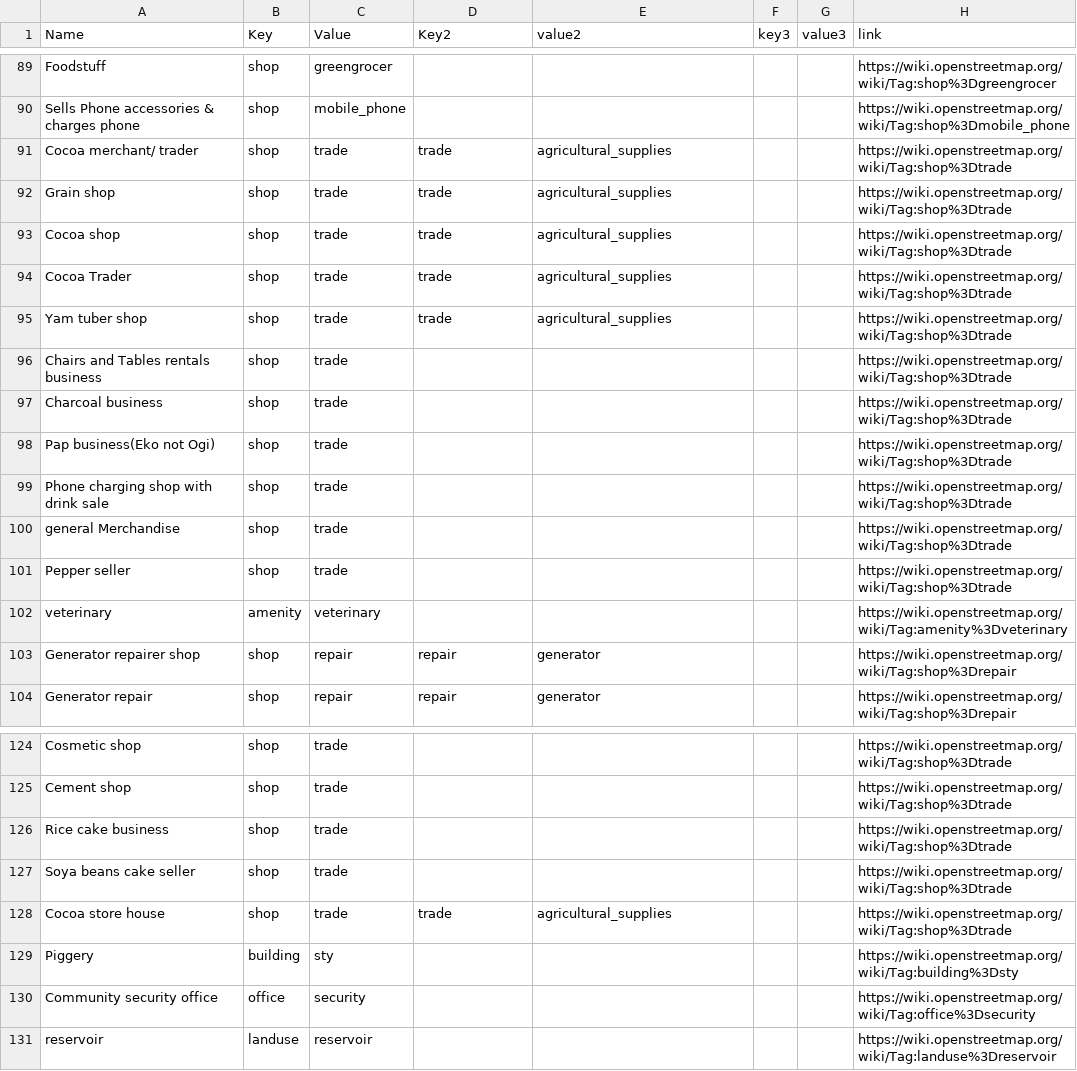
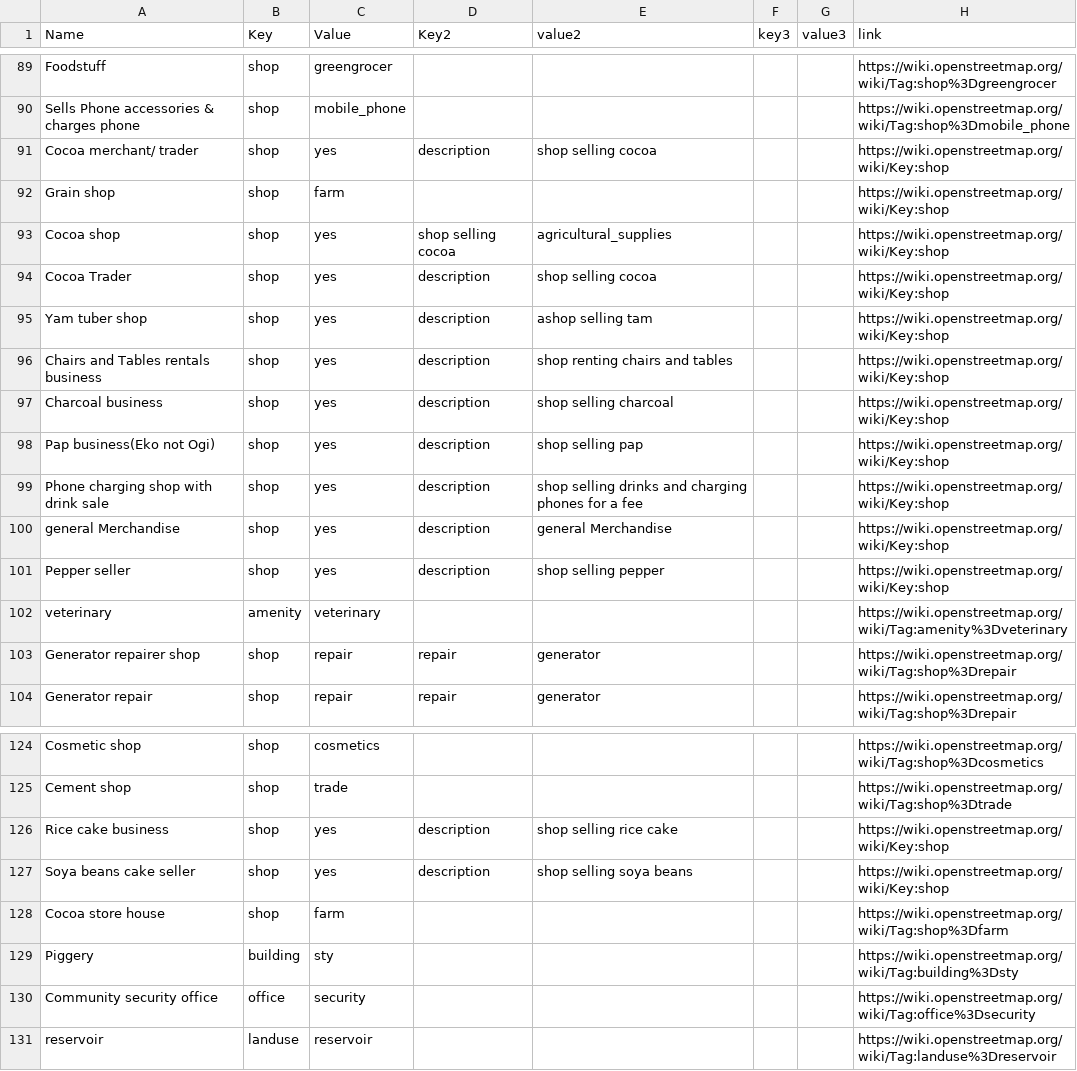
Before and after one commit to IntegrationEE/NESPII-Data-Import-Attachments, a CSV file: shp2osm/taglist.csv, drawn as a sheet; only a part is shown, gaps mark what is left out; the diff covers the shown part only; the diff names each change by its address in the sheet, - before the commit and + after, or states it on an @@ line.

```diff
--- a/shp2osm/taglist.csv
+++ b/shp2osm/taglist.csv
-C91 (Value): trade
+C91 (Value): yes
-D91 (Key2): trade
+D91 (Key2): description
-E91 (value2): agricultural_supplies
+E91 (value2): shop selling cocoa
-H91:H101 (link): https://wiki.openstreetmap.org/wiki/Tag:shop%3Dtrade
+H91:H101 (link): https://wiki.openstreetmap.org/wiki/Key:shop
-C92 (Value): trade
+C92 (Value): farm
-D92 (Key2): trade
+D92 (Key2): (empty)
-E92 (value2): agricultural_supplies
+E92 (value2): (empty)
-C93:C101 (Value): trade
+C93:C101 (Value): yes
-D93 (Key2): trade
+D93 (Key2): shop selling cocoa
-D94:D95 (Key2): trade
+D94:D95 (Key2): description
-E94 (value2): agricultural_supplies
+E94 (value2): shop selling cocoa
-E95 (value2): agricultural_supplies
+E95 (value2): ashop selling tam
-D96:D101 (Key2): (empty)
+D96:D101 (Key2): description
-E96 (value2): (empty)
+E96 (value2): shop renting chairs and tables
-E97 (value2): (empty)
+E97 (value2): shop selling charcoal
-E98 (value2): (empty)
+E98 (value2): shop selling pap
-E99 (value2): (empty)
+E99 (value2): shop selling drinks and charging phones for a fee
-E100 (value2): (empty)
+E100 (value2): general Merchandise
-E101 (value2): (empty)
+E101 (value2): shop selling pepper
-C124 (Value): trade
+C124 (Value): cosmetics
-H124 (link): https://wiki.openstreetmap.org/wiki/Tag:shop%3Dtrade
+H124 (link): https://wiki.openstreetmap.org/wiki/Tag:shop%3Dcosmetics
-C126:C127 (Value): trade
+C126:C127 (Value): yes
-D126:D127 (Key2): (empty)
+D126:D127 (Key2): description
-E126 (value2): (empty)
+E126 (value2): shop selling rice cake
-H126:H127 (link): https://wiki.openstreetmap.org/wiki/Tag:shop%3Dtrade
+H126:H127 (link): https://wiki.openstreetmap.org/wiki/Key:shop
-E127 (value2): (empty)
+E127 (value2): shop selling soya beans
-C128 (Value): trade
+C128 (Value): farm
-D128 (Key2): trade
+D128 (Key2): (empty)
-E128 (value2): agricultural_supplies
+E128 (value2): (empty)
-H128 (link): https://wiki.openstreetmap.org/wiki/Tag:shop%3Dtrade
+H128 (link): https://wiki.openstreetmap.org/wiki/Tag:shop%3Dfarm
```
Also changed, not shown: 39 edited cells elsewhere in this file.
